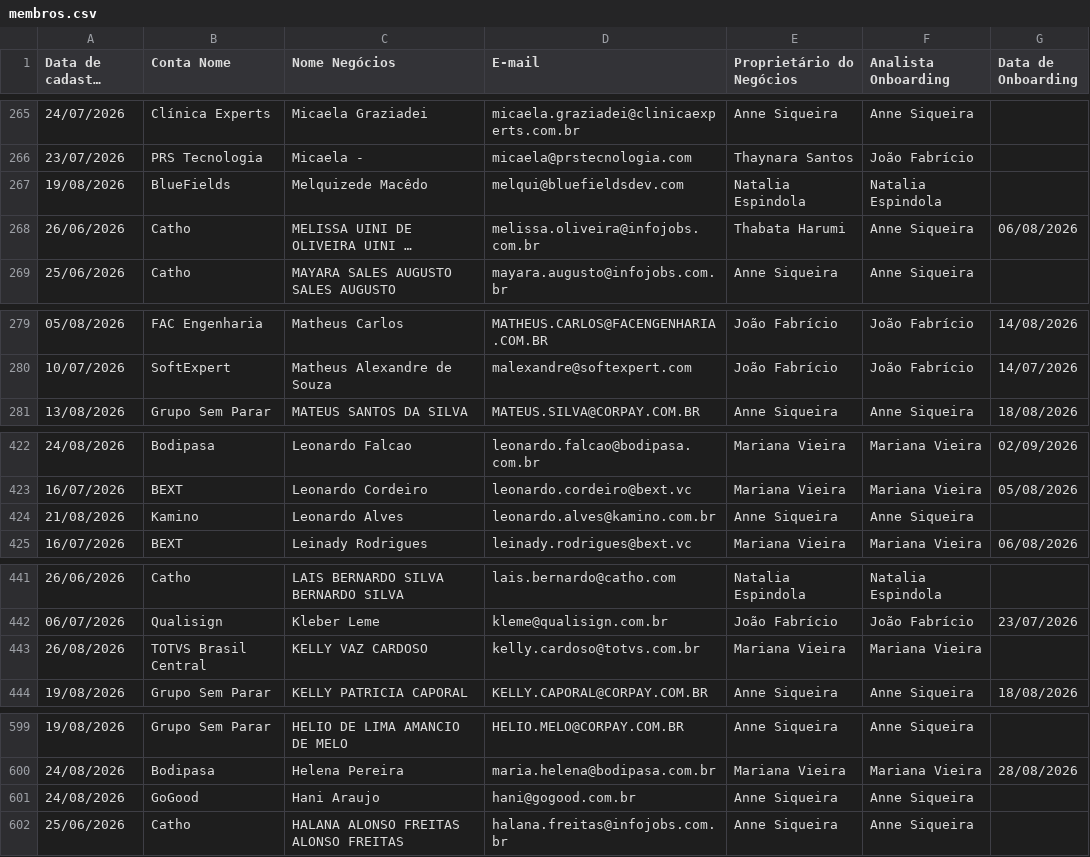
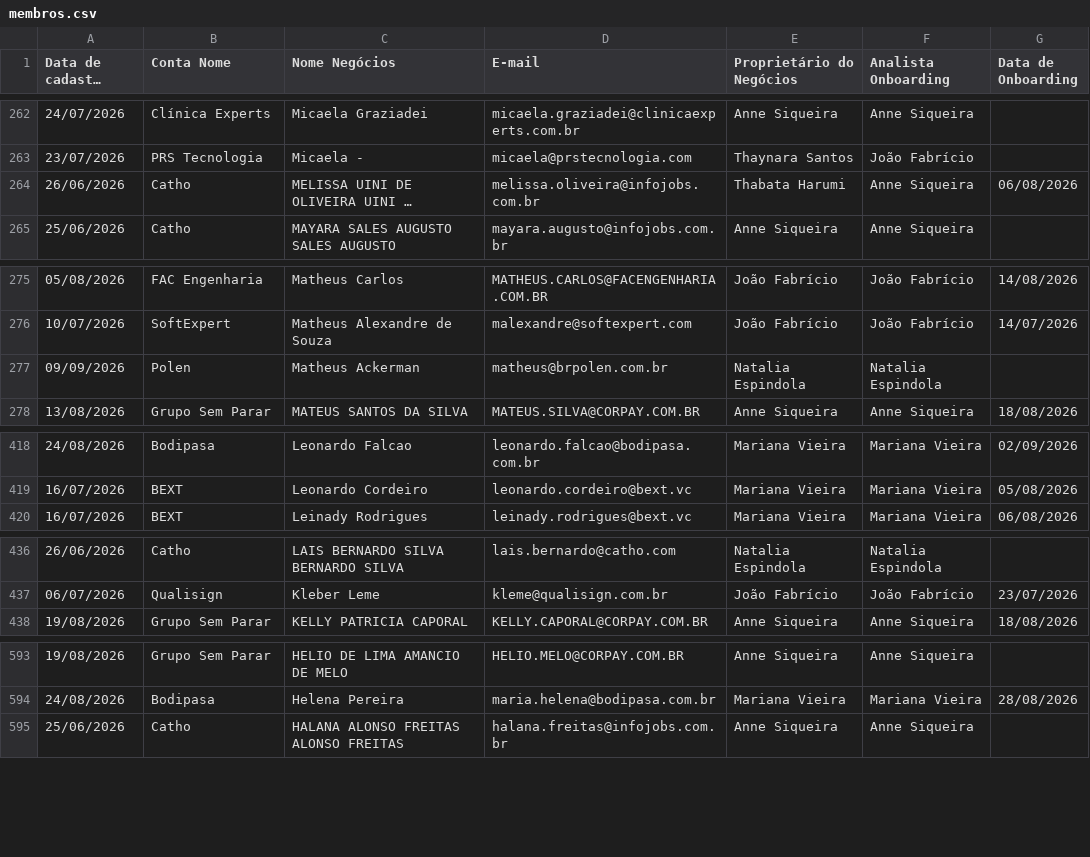
Before and after one commit to thaynarasantos-sketch/Onboardingpipelovers, a CSV file: data/membros.csv, drawn as a sheet; only a part is shown, gaps mark what is left out; long unchanged cells end in …; removed rows and columns are numbered as before the commit, all else as after; the diff covers the shown part only; the diff names each change by its address in the sheet, - before the commit and + after, or states it on an @@ line.

```diff
--- a/data/membros.csv
+++ b/data/membros.csv
-row 267: 19/08/2026 | BlueFields | Melquizede Macêdo | melqui@bluefieldsdev.com | Natalia Espindola | Natalia Espindola
+row 277: 09/09/2026 | Polen | Matheus Ackerman | matheus@brpolen.com.br | Natalia Espindola | Natalia Espindola
-row 424: 21/08/2026 | Kamino | Leonardo Alves | leonardo.alves@kamino.com.br | Anne Siqueira | Anne Siqueira
-row 443: 26/08/2026 | TOTVS Brasil Central | KELLY VAZ CARDOSO | kelly.cardoso@totvs.com.br | Mariana Vieira | Mariana Vieira
-row 601: 24/08/2026 | GoGood | Hani Araujo | hani@gogood.com.br | Anne Siqueira | Anne Siqueira
```
Also changed, not shown: 4 added rows, 11 removed rows and 17 edited cells elsewhere in this file.
